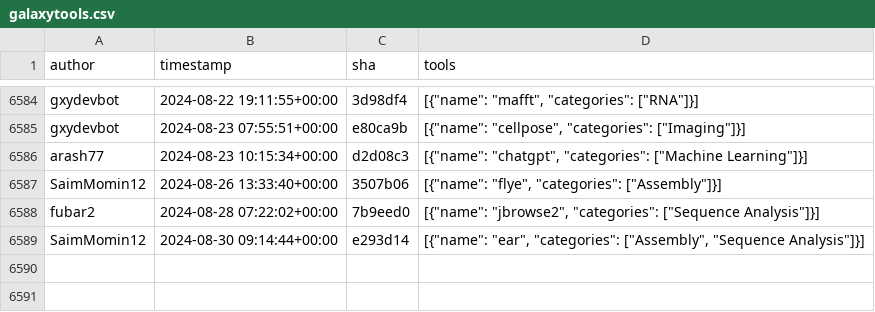
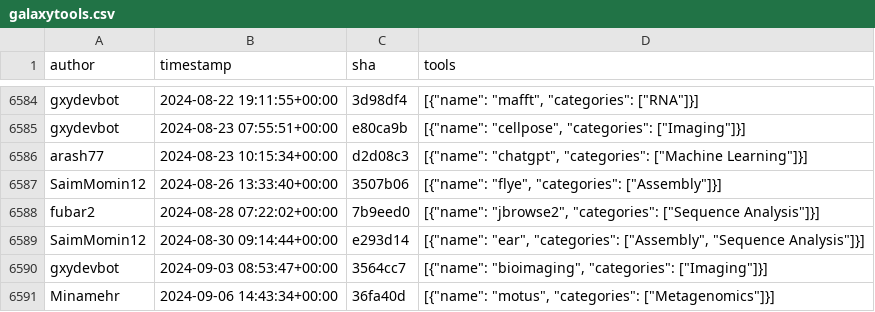
Before and after one commit to kostrykin/galaxy-community-activities, a CSV file: cache/repositories/bgruening/galaxytools.csv, drawn as a sheet; only a part is shown, gaps mark what is left out; the diff names each change by its address in the sheet, - before the commit and + after, or states it on an @@ line.

```diff
--- a/cache/repositories/bgruening/galaxytools.csv
+++ b/cache/repositories/bgruening/galaxytools.csv
+row 6590: gxydevbot | 2024-09-03 08:53:47+00:00 | 3564cc7 | [{"name": "bioimaging", "categories": ["Imaging"]}]
+row 6591: Minamehr | 2024-09-06 14:43:34+00:00 | 36fa40d | [{"name": "motus", "categories": ["Metagenomics"]}]
```
Also changed, not shown: cache/repositories/Helmholtz-UFZ/galaxy-tools.csv, cache/repositories/MaterialsGalaxy/larch-tools.csv, 10 other files.
